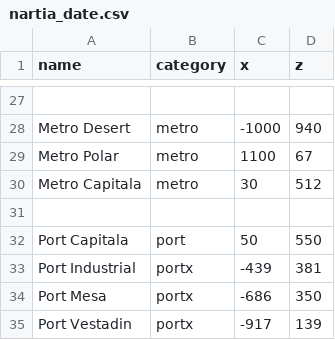
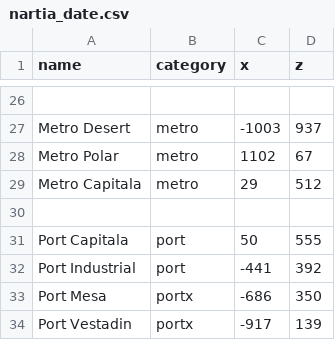
Before and after one commit to davidbirladeanu-cyber/NAR-IA-MAP, a CSV file: nartia_date.csv, drawn as a sheet; only a part is shown, gaps mark what is left out; addresses are those after the commit; the diff covers the shown part only; the diff names each change by its address in the sheet, - before the commit and + after, or states it on an @@ line.

```diff
--- a/nartia_date.csv
+++ b/nartia_date.csv
-C27 (x): -1000
+C27 (x): -1003
-D27 (z): 940
+D27 (z): 937
-C28 (x): 1100
+C28 (x): 1102
-C29 (x): 30
+C29 (x): 29
-D31 (z): 550
+D31 (z): 555
-B32 (category): portx
+B32 (category): port
-C32 (x): -439
+C32 (x): -441
-D32 (z): 381
+D32 (z): 392
```
Also changed, not shown: 1 added row, 2 removed rows and 33 edited cells elsewhere in this file.
